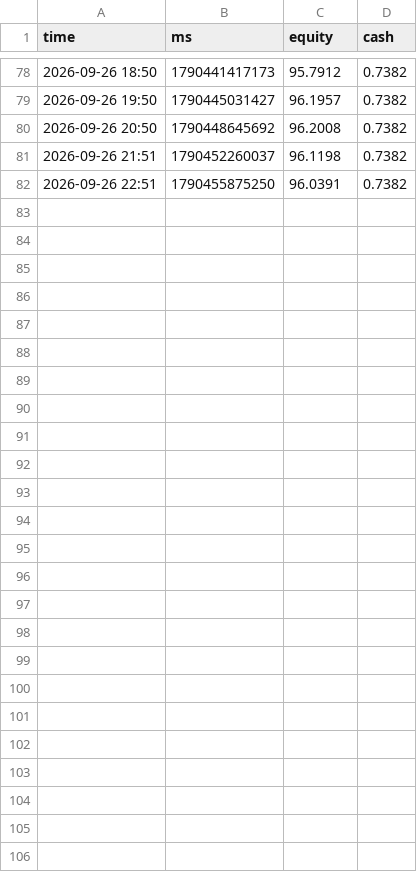
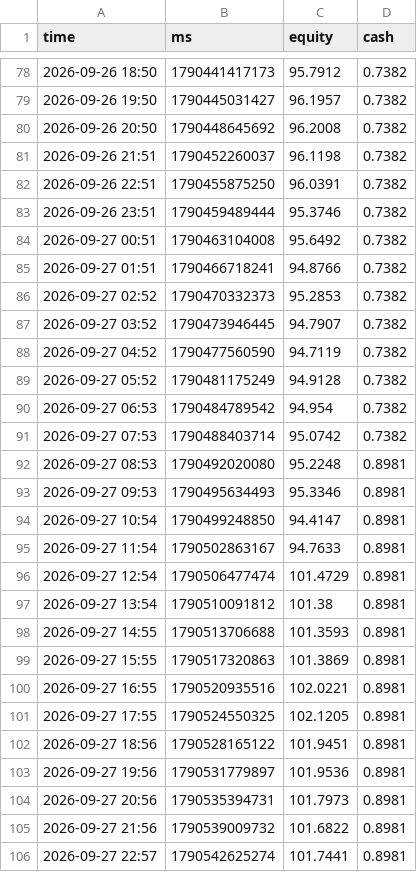
Before and after one commit to TimoWasTaken/tradingbot, a CSV file: data/polymarket_equity.csv, drawn as a sheet; only a part is shown, gaps mark what is left out.

```diff
--- a/data/polymarket_equity.csv
+++ b/data/polymarket_equity.csv
@@ -82 +82,25 @@ time,ms,equity,cash
 2026-09-26 22:51,1790455875250,96.0391,0.7382
+2026-09-26 23:51,1790459489444,95.3746,0.7382
+2026-09-27 00:51,1790463104008,95.6492,0.7382
+2026-09-27 01:51,1790466718241,94.8766,0.7382
+2026-09-27 02:52,1790470332373,95.2853,0.7382
+2026-09-27 03:52,1790473946445,94.7907,0.7382
+2026-09-27 04:52,1790477560590,94.7119,0.7382
+2026-09-27 05:52,1790481175249,94.9128,0.7382
+2026-09-27 06:53,1790484789542,94.954,0.7382
+2026-09-27 07:53,1790488403714,95.0742,0.7382
+2026-09-27 08:53,1790492020080,95.2248,0.8981
+2026-09-27 09:53,1790495634493,95.3346,0.8981
+2026-09-27 10:54,1790499248850,94.4147,0.8981
+2026-09-27 11:54,1790502863167,94.7633,0.8981
+2026-09-27 12:54,1790506477474,101.4729,0.8981
+2026-09-27 13:54,1790510091812,101.38,0.8981
+2026-09-27 14:55,1790513706688,101.3593,0.8981
+2026-09-27 15:55,1790517320863,101.3869,0.8981
+2026-09-27 16:55,1790520935516,102.0221,0.8981
+2026-09-27 17:55,1790524550325,102.1205,0.8981
+2026-09-27 18:56,1790528165122,101.9451,0.8981
+2026-09-27 19:56,1790531779897,101.9536,0.8981
+2026-09-27 20:56,1790535394731,101.7973,0.8981
+2026-09-27 21:56,1790539009732,101.6822,0.8981
+2026-09-27 22:57,1790542625274,101.7441,0.8981
```
Also changed, not shown: data/crypto_equity.csv, data/polymarket_bets.csv, 8 other files.
